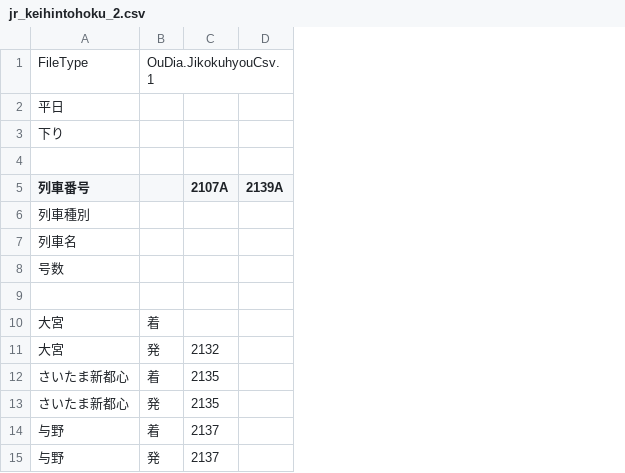
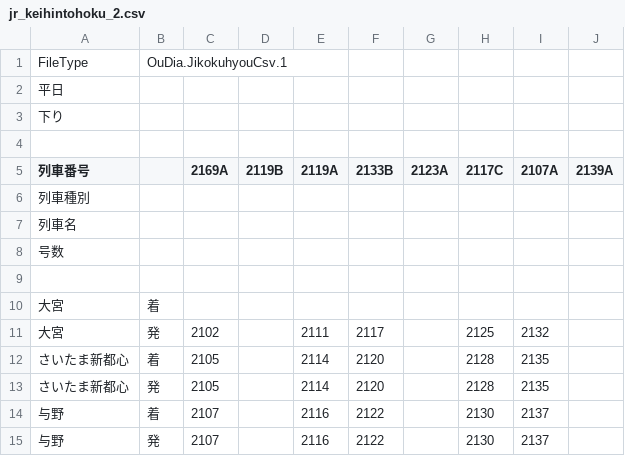
Before and after one commit to Shun-Ariyama/last_trains, a CSV file: csv/jr_keihintohoku_2.csv, drawn as a sheet; only a part is shown; the diff names each change by its address in the sheet, - before the commit and + after, or states it on an @@ line.

```diff
--- a/csv/jr_keihintohoku_2.csv
+++ b/csv/jr_keihintohoku_2.csv
+column C (2169A), rows 11-15: 2102 | 2105 | 2105 | 2107 | 2107
+column D (2119B), empty
+column E (2119A), rows 11-15: 2111 | 2114 | 2114 | 2116 | 2116
+column F (2133B), rows 11-15: 2117 | 2120 | 2120 | 2122 | 2122
+column G (2123A), empty
+column H (2117C), rows 11-15: 2125 | 2128 | 2128 | 2130 | 2130
```
Also changed, not shown: csv/jr_chuo_kaisoku_1.csv, csv/jr_chuo_kaisoku_2.csv, 41 other files.
